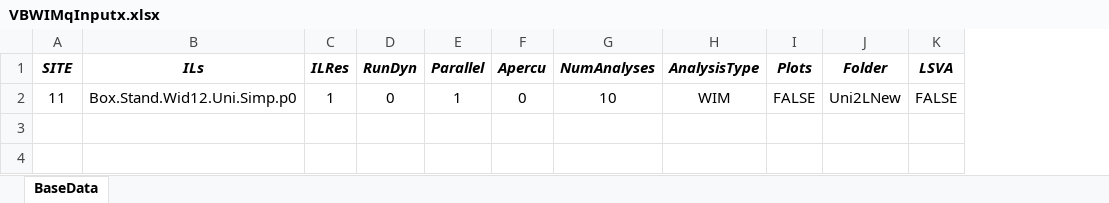
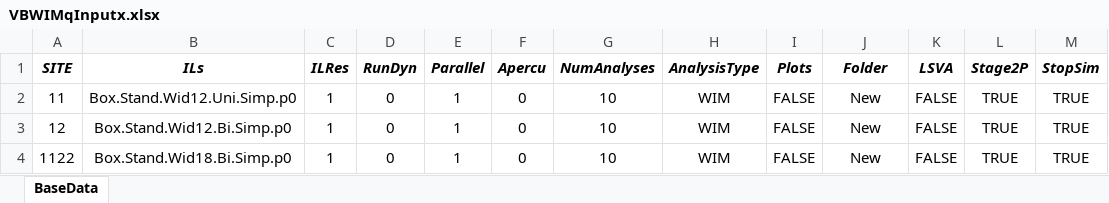
Before and after one commit to msjaarda/VirtualBridge2, an Excel workbook: Input/VBWIMqInputx.xlsx, sheet BaseData, drawn as a sheet; values as stored, in another font and other column widths than the file's, no borders; the diff names each change by its address in the sheet, - before the commit and + after, or states it on an @@ line.

```diff
--- a/Input/VBWIMqInputx.xlsx (sheet BaseData)
+++ b/Input/VBWIMqInputx.xlsx (sheet BaseData)
+column L (Stage2P), row 2: TRUE
+column M (StopSim), row 2: TRUE
-J2 (Folder): Uni2LNew
+J2 (Folder): New
+row 3: 12 | Box.Stand.Wid12.Bi.Simp.p0 | 1 | 0 | 1 | 0 | 10 | WIM | FALSE | New | FALSE | TRUE | TRUE
+row 4: 1122 | Box.Stand.Wid18.Bi.Simp.p0 | 1 | 0 | 1 | 0 | 10 | WIM | FALSE | New | FALSE | TRUE | TRUE
```
Also changed, not shown: 11 other files.
